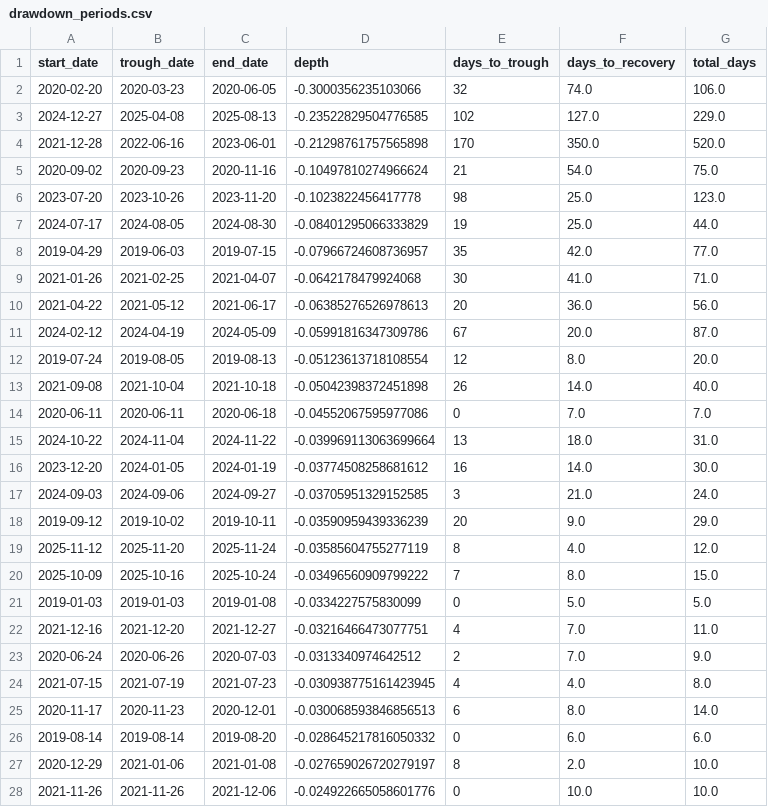
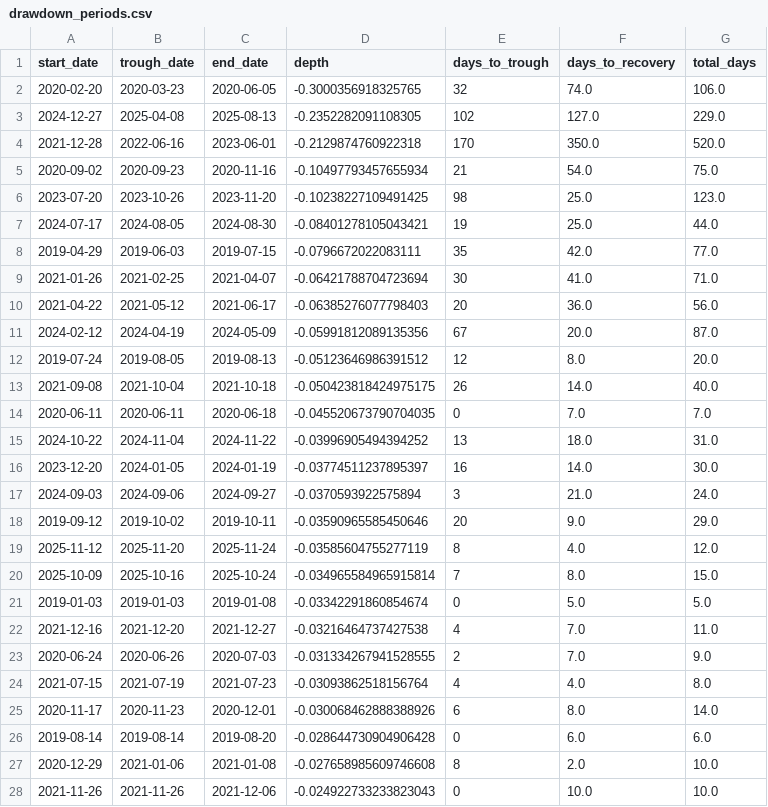
Before and after one commit to CausalorLabs/portfolio-os, a CSV file: reports/drawdown_periods.csv, drawn as a sheet; only a part is shown; the diff covers the shown part only.

```diff
--- a/reports/drawdown_periods.csv
+++ b/reports/drawdown_periods.csv
@@ -1,28 +1,28 @@
 start_date,trough_date,end_date,depth,days_to_trough,days_to_recovery,total_days
-2020-02-20,2020-03-23,2020-06-05,-0.3000356235103066,32,74.0,106.0
-2024-12-27,2025-04-08,2025-08-13,-0.23522829504776585,102,127.0,229.0
-2021-12-28,2022-06-16,2023-06-01,-0.21298761757565898,170,350.0,520.0
-2020-09-02,2020-09-23,2020-11-16,-0.10497810274966624,21,54.0,75.0
-2023-07-20,2023-10-26,2023-11-20,-0.1023822456417778,98,25.0,123.0
-2024-07-17,2024-08-05,2024-08-30,-0.08401295066333829,19,25.0,44.0
-2019-04-29,2019-06-03,2019-07-15,-0.07966724608736957,35,42.0,77.0
-2021-01-26,2021-02-25,2021-04-07,-0.0642178479924068,30,41.0,71.0
-2021-04-22,2021-05-12,2021-06-17,-0.06385276526978613,20,36.0,56.0
-2024-02-12,2024-04-19,2024-05-09,-0.05991816347309786,67,20.0,87.0
-2019-07-24,2019-08-05,2019-08-13,-0.05123613718108554,12,8.0,20.0
-2021-09-08,2021-10-04,2021-10-18,-0.05042398372451898,26,14.0,40.0
-2020-06-11,2020-06-11,2020-06-18,-0.04552067595977086,0,7.0,7.0
-2024-10-22,2024-11-04,2024-11-22,-0.039969113063699664,13,18.0,31.0
-2023-12-20,2024-01-05,2024-01-19,-0.03774508258681612,16,14.0,30.0
-2024-09-03,2024-09-06,2024-09-27,-0.03705951329152585,3,21.0,24.0
-2019-09-12,2019-10-02,2019-10-11,-0.03590959439336239,20,9.0,29.0
+2020-02-20,2020-03-23,2020-06-05,-0.3000356918325765,32,74.0,106.0
+2024-12-27,2025-04-08,2025-08-13,-0.2352282091108305,102,127.0,229.0
+2021-12-28,2022-06-16,2023-06-01,-0.2129874760922318,170,350.0,520.0
+2020-09-02,2020-09-23,2020-11-16,-0.10497793457655934,21,54.0,75.0
+2023-07-20,2023-10-26,2023-11-20,-0.10238227109491425,98,25.0,123.0
+2024-07-17,2024-08-05,2024-08-30,-0.08401278105043421,19,25.0,44.0
+2019-04-29,2019-06-03,2019-07-15,-0.0796672022083111,35,42.0,77.0
+2021-01-26,2021-02-25,2021-04-07,-0.06421788704723694,30,41.0,71.0
+2021-04-22,2021-05-12,2021-06-17,-0.06385276077798403,20,36.0,56.0
+2024-02-12,2024-04-19,2024-05-09,-0.05991812089135356,67,20.0,87.0
+2019-07-24,2019-08-05,2019-08-13,-0.05123646986391512,12,8.0,20.0
+2021-09-08,2021-10-04,2021-10-18,-0.050423818424975175,26,14.0,40.0
+2020-06-11,2020-06-11,2020-06-18,-0.045520673790704035,0,7.0,7.0
+2024-10-22,2024-11-04,2024-11-22,-0.03996905494394252,13,18.0,31.0
+2023-12-20,2024-01-05,2024-01-19,-0.03774511237895397,16,14.0,30.0
+2024-09-03,2024-09-06,2024-09-27,-0.0370593922575894,3,21.0,24.0
+2019-09-12,2019-10-02,2019-10-11,-0.03590965585450646,20,9.0,29.0
 2025-11-12,2025-11-20,2025-11-24,-0.03585604755277119,8,4.0,12.0
-2025-10-09,2025-10-16,2025-10-24,-0.03496560909799222,7,8.0,15.0
-2019-01-03,2019-01-03,2019-01-08,-0.0334227575830099,0,5.0,5.0
-2021-12-16,2021-12-20,2021-12-27,-0.03216466473077751,4,7.0,11.0
-2020-06-24,2020-06-26,2020-07-03,-0.0313340974642512,2,7.0,9.0
-2021-07-15,2021-07-19,2021-07-23,-0.030938775161423945,4,4.0,8.0
-2020-11-17,2020-11-23,2020-12-01,-0.030068593846856513,6,8.0,14.0
-2019-08-14,2019-08-14,2019-08-20,-0.028645217816050332,0,6.0,6.0
-2020-12-29,2021-01-06,2021-01-08,-0.027659026720279197,8,2.0,10.0
-2021-11-26,2021-11-26,2021-12-06,-0.024922665058601776,0,10.0,10.0
+2025-10-09,2025-10-16,2025-10-24,-0.034965584965915814,7,8.0,15.0
+2019-01-03,2019-01-03,2019-01-08,-0.03342291860854674,0,5.0,5.0
+2021-12-16,2021-12-20,2021-12-27,-0.03216464737427538,4,7.0,11.0
+2020-06-24,2020-06-26,2020-07-03,-0.031334267941528555,2,7.0,9.0
+2021-07-15,2021-07-19,2021-07-23,-0.03093862518156764,4,4.0,8.0
+2020-11-17,2020-11-23,2020-12-01,-0.030068462888388926,6,8.0,14.0
+2019-08-14,2019-08-14,2019-08-20,-0.028644730904906428,0,6.0,6.0
+2020-12-29,2021-01-06,2021-01-08,-0.027658985609746608,8,2.0,10.0
+2021-11-26,2021-11-26,2021-12-06,-0.024922733233823043,0,10.0,10.0
```
Also changed, not shown: 103 edited cells elsewhere in this file, reports/benchmark_comparison.csv, reports/portfolio_metrics.csv, 21 other files.
